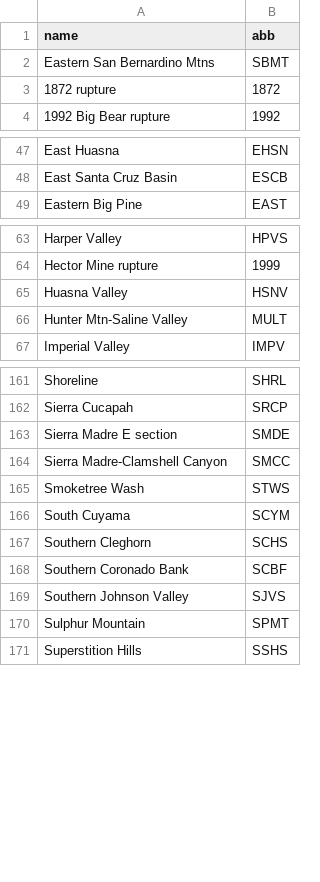
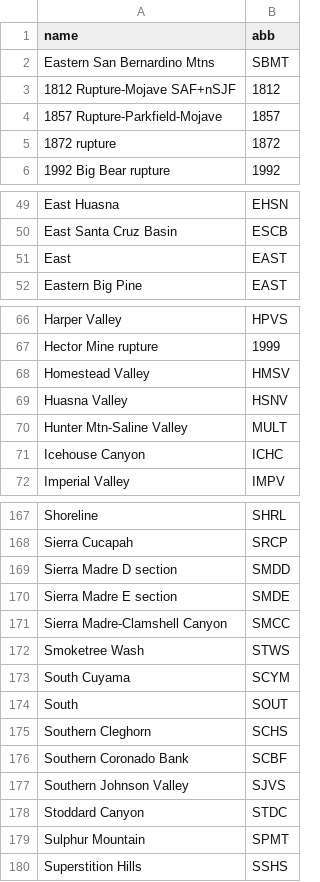
Before and after one commit to SCECcode/CFM_web, a CSV file: schema/data/section_tb.csv, drawn as a sheet; only a part is shown, gaps mark what is left out; the diff covers the shown part only.

```diff
--- a/schema/data/section_tb.csv
+++ b/schema/data/section_tb.csv
@@ -3 +3,3 @@ Eastern San Bernardino Mtns,SBMT
+1812 Rupture-Mojave SAF+nSJF,1812
+1857 Rupture-Parkfield-Mojave,1857
 1872 rupture,1872
@@ -48,2 +50,3 @@ East Huasna,EHSN
 East Santa Cruz Basin,ESCB
+East,EAST
 Eastern Big Pine,EAST
@@ -64,4 +67,6 @@ Harper Valley,HPVS
 Hector Mine rupture,1999
+Homestead Valley,HMSV
 Huasna Valley,HSNV
 Hunter Mtn-Saline Valley,MULT
+Icehouse Canyon,ICHC
 Imperial Valley,IMPV
@@ -162,2 +168,3 @@ Shoreline,SHRL
 Sierra Cucapah,SRCP
+Sierra Madre D section,SMDD
 Sierra Madre E section,SMDE
@@ -166,2 +173,3 @@ Smoketree Wash,STWS
 South Cuyama,SCYM
+South,SOUT
 Southern Cleghorn,SCHS
@@ -169,2 +177,3 @@ Southern Coronado Bank,SCBF
 Southern Johnson Valley,SJVS
+Stoddard Canyon,STDC
 Sulphur Mountain,SPMT
```
Also changed, not shown: 3 added rows and 1 removed row elsewhere in this file, schema/data/area_tb.csv, schema/data/object_native_tb.csv, 36 other files.
